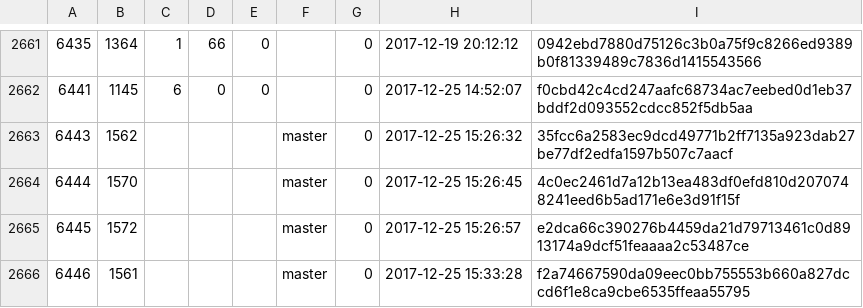
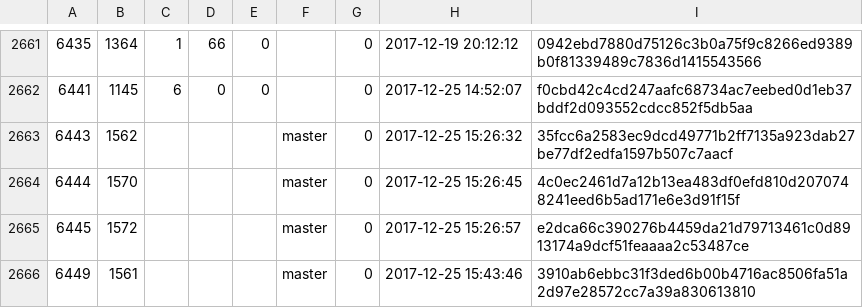
Before and after one commit to cppan/database, a CSV file: ProjectVersions.csv, drawn as a sheet; only a part is shown, gaps mark what is left out.

```diff
--- a/ProjectVersions.csv
+++ b/ProjectVersions.csv
@@ -2665,2 +2665,2 @@
 6445;1572;;;;master;0;2017-12-25 15:26:57;e2dca66c390276b4459da21d79713461c0d8913174a9dcf51feaaaa2c53487ce
-6446;1561;;;;master;0;2017-12-25 15:33:28;f2a74667590da09eec0bb755553b660a827dccd6f1e8ca9cbe6535ffeaa55795
+6449;1561;;;;master;0;2017-12-25 15:43:46;3910ab6ebbc31f3ded6b00b4716ac8506fa51a2d97e28572cc7a39a830613810
```
Also changed, not shown: ProjectVersionDependencies.csv, 1 other file.
